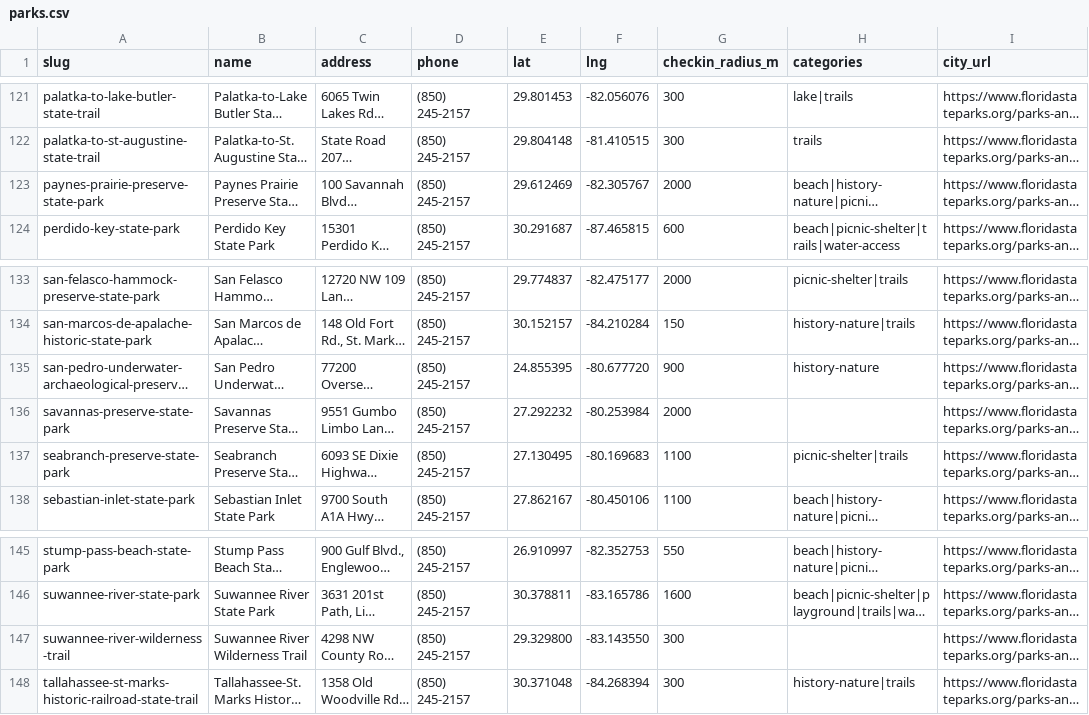
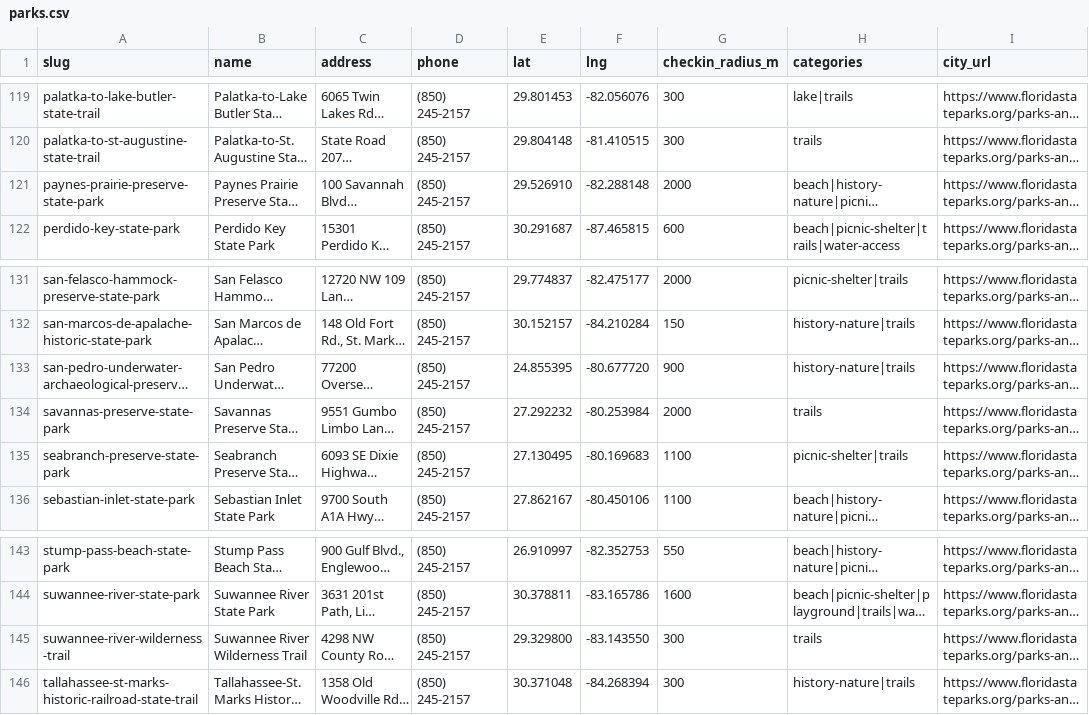
Before and after one commit to Dzuy4BigSea/parks-passport, a CSV file: seed/cities/florida-state-parks/parks.csv, drawn as a sheet; only a part is shown, gaps mark what is left out; long unchanged cells end in …; addresses are those after the commit; the diff covers the shown part only; the diff names each change by its address in the sheet, - before the commit and + after, or states it on an @@ line.

```diff
--- a/seed/cities/florida-state-parks/parks.csv
+++ b/seed/cities/florida-state-parks/parks.csv
-E121 (lat): 29.612469
+E121 (lat): 29.526910
-F121 (lng): -82.305767
+F121 (lng): -82.288148
-H133 (categories): history-nature
+H133 (categories): history-nature|trails
-H134 (categories): (empty)
+H134 (categories): trails
-H145 (categories): (empty)
+H145 (categories): trails
```
Also changed, not shown: 3 removed rows and 8 edited cells elsewhere in this file, seed/cities/st-pete/florida-state-parks.csv, 13 other files.
